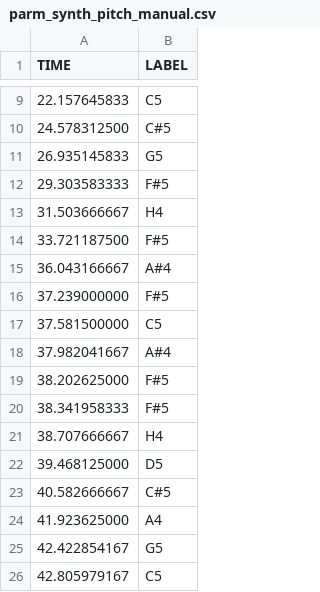
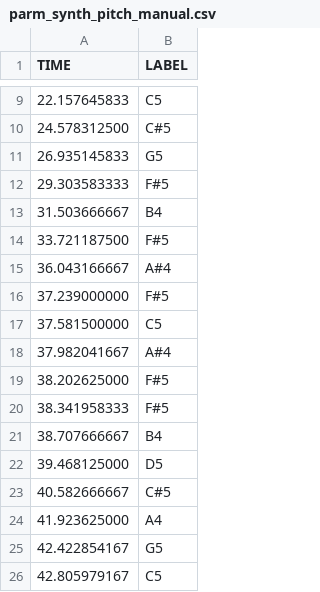
Before and after one commit to egorpol/beat_it, a CSV file: csv/parm_synth_pitch_manual.csv, drawn as a sheet; only a part is shown, gaps mark what is left out.

Commit message:
Update parm_synth_pitch_manual.csv

```diff
--- a/csv/parm_synth_pitch_manual.csv
+++ b/csv/parm_synth_pitch_manual.csv
@@ -12,3 +12,3 @@ TIME,LABEL
 29.303583333,F#5
-31.503666667,H4
+31.503666667,B4
 33.721187500,F#5
@@ -20,3 +20,3 @@ TIME,LABEL
 38.341958333,F#5
-38.707666667,H4
+38.707666667,B4
 39.468125000,D5
```
